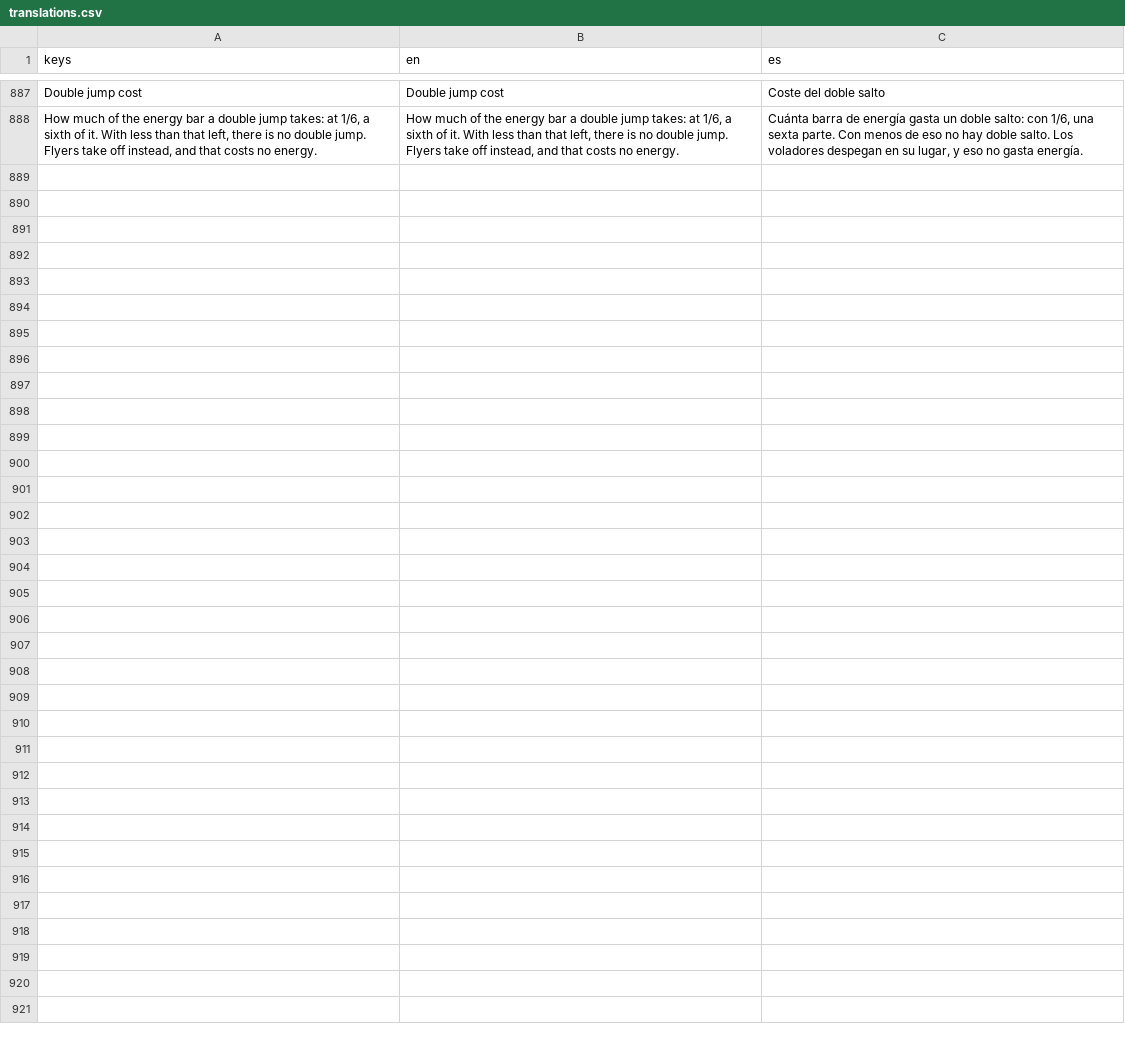
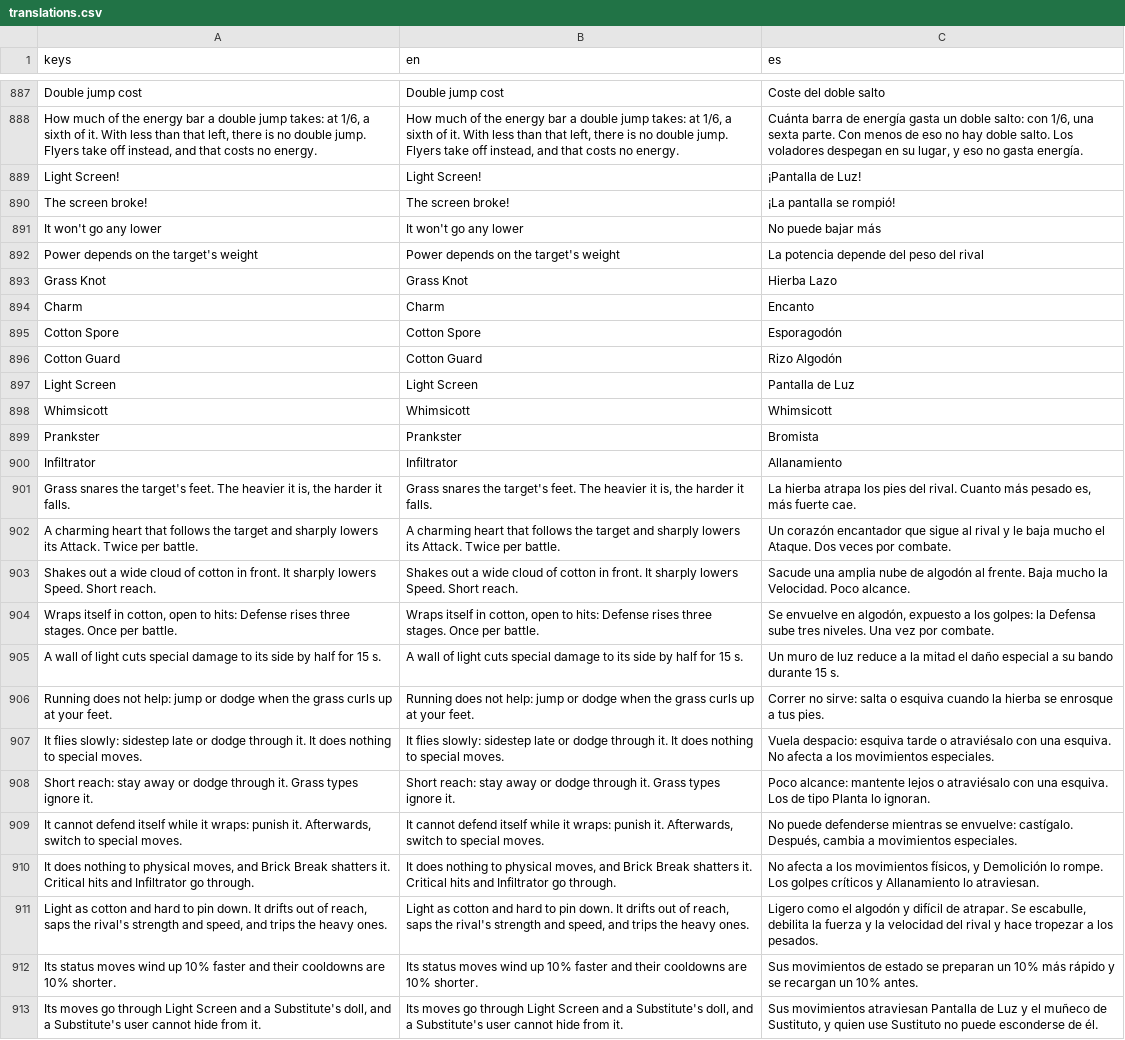
Before and after one commit to lower-coding/PokeBrawl-fork, a CSV file: game/i18n/translations.csv, drawn as a sheet; only a part is shown, gaps mark what is left out.

```diff
--- a/game/i18n/translations.csv
+++ b/game/i18n/translations.csv
@@ -888 +888,26 @@ Double jump cost,Double jump cost,Coste del doble salto
 "How much of the energy bar a double jump takes: at 1/6, a sixth of it. With less than that left, there is no double jump. Flyers take off instead, and that costs no energy.","How much of the energy bar a double jump takes: at 1/6, a sixth of it. With less than that left, there is no double jump. Flyers take off instead, and that costs no energy.","Cuánta barra de energía gasta un doble salto: con 1/6, una sexta parte. Con menos de eso no hay doble salto. Los voladores despegan en su lugar, y eso no gasta energía."
+Light Screen!,Light Screen!,¡Pantalla de Luz!
+The screen broke!,The screen broke!,¡La pantalla se rompió!
+It won't go any lower,It won't go any lower,No puede bajar más
+Power depends on the target's weight,Power depends on the target's weight,La potencia depende del peso del rival
+Grass Knot,Grass Knot,Hierba Lazo
+Charm,Charm,Encanto
+Cotton Spore,Cotton Spore,Esporagodón
+Cotton Guard,Cotton Guard,Rizo Algodón
+Light Screen,Light Screen,Pantalla de Luz
+Whimsicott,Whimsicott,Whimsicott
+Prankster,Prankster,Bromista
+Infiltrator,Infiltrator,Allanamiento
+"Grass snares the target's feet. The heavier it is, the harder it falls.","Grass snares the target's feet. The heavier it is, the harder it falls.","La hierba atrapa los pies del rival. Cuanto más pesado es, más fuerte cae."
+A charming heart that follows the target and sharply lowers its Attack. Twice per battle.,A charming heart that follows the target and sharply lowers its Attack. Twice per battle.,Un corazón encantador que sigue al rival y le baja mucho el Ataque. Dos veces por combate.
+Shakes out a wide cloud of cotton in front. It sharply lowers Speed. Short reach.,Shakes out a wide cloud of cotton in front. It sharply lowers Speed. Short reach.,Sacude una amplia nube de algodón al frente. Baja mucho la Velocidad. Poco alcance.
+"Wraps itself in cotton, open to hits: Defense rises three stages. Once per battle.","Wraps itself in cotton, open to hits: Defense rises three stages. Once per battle.","Se envuelve en algodón, expuesto a los golpes: la Defensa sube tres niveles. Una vez por combate."
+A wall of light cuts special damage to its side by half for 15 s.,A wall of light cuts special damage to its side by half for 15 s.,Un muro de luz reduce a la mitad el daño especial a su bando durante 15 s.
+Running does not help: jump or dodge when the grass curls up at your feet.,Running does not help: jump or dodge when the grass curls up at your feet.,Correr no sirve: salta o esquiva cuando la hierba se enrosque a tus pies.
+It flies slowly: sidestep late or dodge through it. It does nothing to special moves.,It flies slowly: sidestep late or dodge through it. It does nothing to special moves.,Vuela despacio: esquiva tarde o atraviésalo con una esquiva. No afecta a los movimientos especiales.
+Short reach: stay away or dodge through it. Grass types ignore it.,Short reach: stay away or dodge through it. Grass types ignore it.,Poco alcance: mantente lejos o atraviésalo con una esquiva. Los de tipo Planta lo ignoran.
+"It cannot defend itself while it wraps: punish it. Afterwards, switch to special moves.","It cannot defend itself while it wraps: punish it. Afterwards, switch to special moves.","No puede defenderse mientras se envuelve: castígalo. Después, cambia a movimientos especiales."
+"It does nothing to physical moves, and Brick Break shatters it. Critical hits and Infiltrator go through.","It does nothing to physical moves, and Brick Break shatters it. Critical hits and Infiltrator go through.","No afecta a los movimientos físicos, y Demolición lo rompe. Los golpes críticos y Allanamiento lo atraviesan."
+"Light as cotton and hard to pin down. It drifts out of reach, saps the rival's strength and speed, and trips the heavy ones.","Light as cotton and hard to pin down. It drifts out of reach, saps the rival's strength and speed, and trips the heavy ones.","Ligero como el algodón y difícil de atrapar. Se escabulle, debilita la fuerza y la velocidad del rival y hace tropezar a los pesados."
+Its status moves wind up 10% faster and their cooldowns are 10% shorter.,Its status moves wind up 10% faster and their cooldowns are 10% shorter.,Sus movimientos de estado se preparan un 10% más rápido y se recargan un 10% antes.
+"Its moves go through Light Screen and a Substitute's doll, and a Substitute's user cannot hide from it.","Its moves go through Light Screen and a Substitute's doll, and a Substitute's user cannot hide from it.","Sus movimientos atraviesan Pantalla de Luz y el muñeco de Sustituto, y quien use Sustituto no puede esconderse de él."
```
Also changed, not shown: 56 other files.
